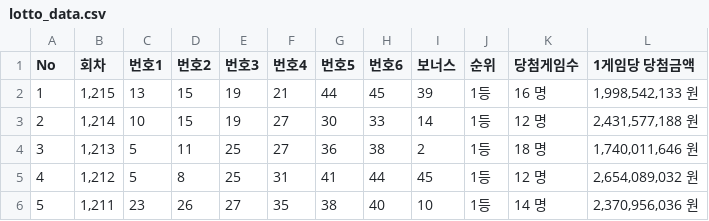
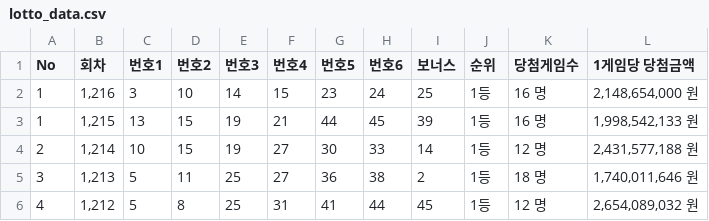
Before and after one commit to leewondong147/leewondong, a CSV file: lotto_data.csv, drawn as a sheet; only a part is shown; the shorter side is filled out with more unchanged rows.

Commit message:
Update lotto_data.csv

```diff
--- a/lotto_data.csv
+++ b/lotto_data.csv
@@ -1,2 +1,3 @@
 No,회차,번호1,번호2,번호3,번호4,번호5,번호6,보너스,순위,당첨게임수,1게임당 당첨금액
+1,"1,216",3,10,14,15,23,24,25,1등,16 명,"2,148,654,000 원"
 1,"1,215",13,15,19,21,44,45,39,1등,16 명,"1,998,542,133 원"
```
